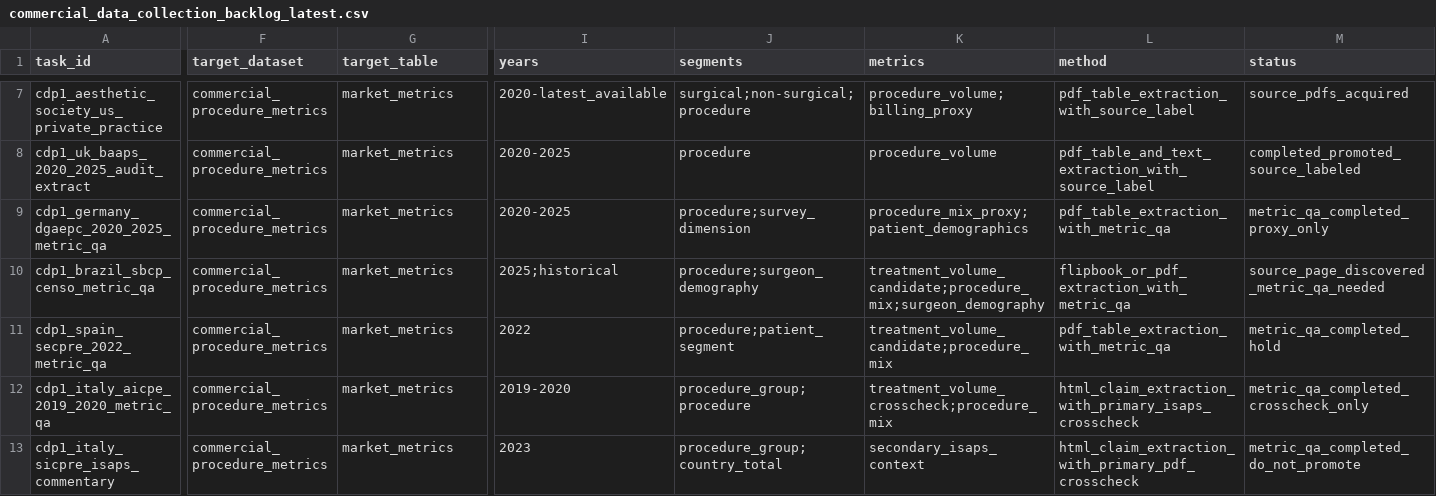
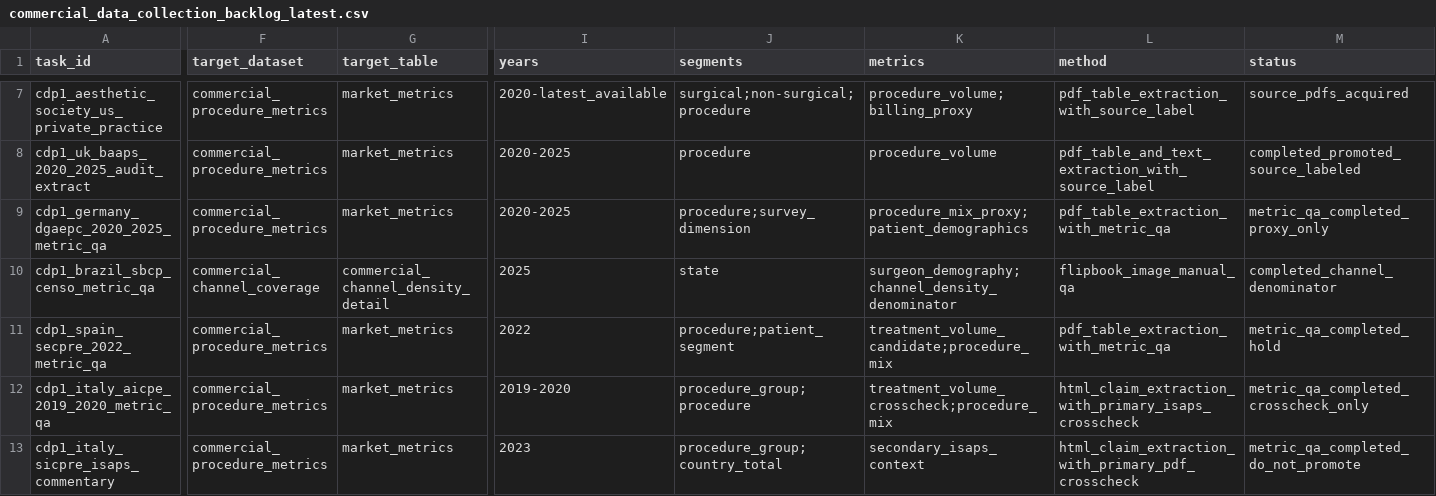
Before and after one commit to Yiseut/GlobalAR, a CSV file: data/audits/commercial_data_collection_backlog_latest.csv, drawn as a sheet; only a part is shown, gaps mark what is left out; the diff covers the shown part only; the diff names each change by its address in the sheet, - before the commit and + after, or states it on an @@ line.

```diff
--- a/data/audits/commercial_data_collection_backlog_latest.csv
+++ b/data/audits/commercial_data_collection_backlog_latest.csv
-F10 (target_dataset): commercial_procedure_metrics
+F10 (target_dataset): commercial_channel_coverage
-G10 (target_table): market_metrics
+G10 (target_table): commercial_channel_density_detail
-I10 (years): 2025;historical
+I10 (years): 2025
-J10 (segments): procedure;surgeon_demography
+J10 (segments): state
-K10 (metrics): treatment_volume_candidate;procedure_mix;surgeon_demography
+K10 (metrics): surgeon_demography;channel_density_denominator
-L10 (method): flipbook_or_pdf_extraction_with_metric_qa
+L10 (method): flipbook_image_manual_qa
-M10 (status): source_page_discovered_metric_qa_needed
+M10 (status): completed_channel_denominator
```
Also changed, not shown: 2 edited cells elsewhere in this file, data/audits/commercial_next_step_completion_latest.csv, data/audits/company_revenue_layer_progress_latest.csv, 13 other files.
